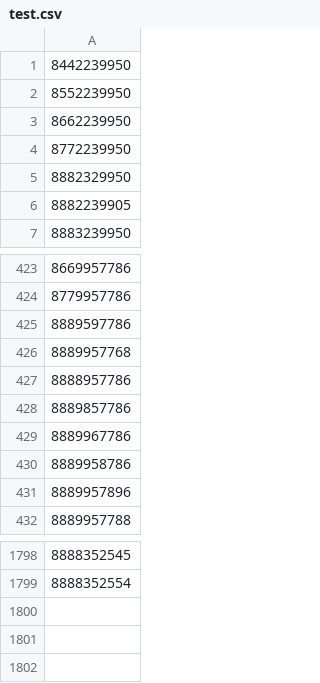
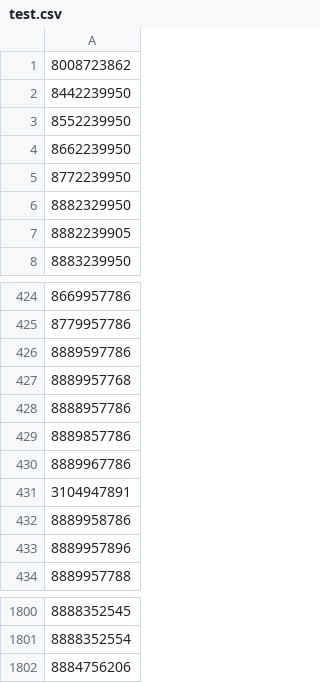
Before and after one commit to ExtDASH/DupeFinder, a CSV file: client/readFrom/test.csv, drawn as a sheet; only a part is shown, gaps mark what is left out; the diff names each change by its address in the sheet, - before the commit and + after, or states it on an @@ line.

```diff
--- a/client/readFrom/test.csv
+++ b/client/readFrom/test.csv
+row 1: 8008723862
+row 431: 3104947891
+row 1802: 8884756206
```
Also changed, not shown: 8 other files.
